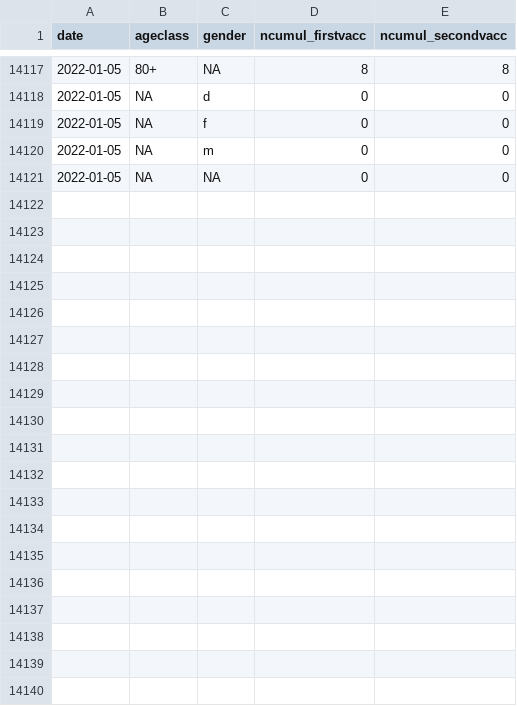
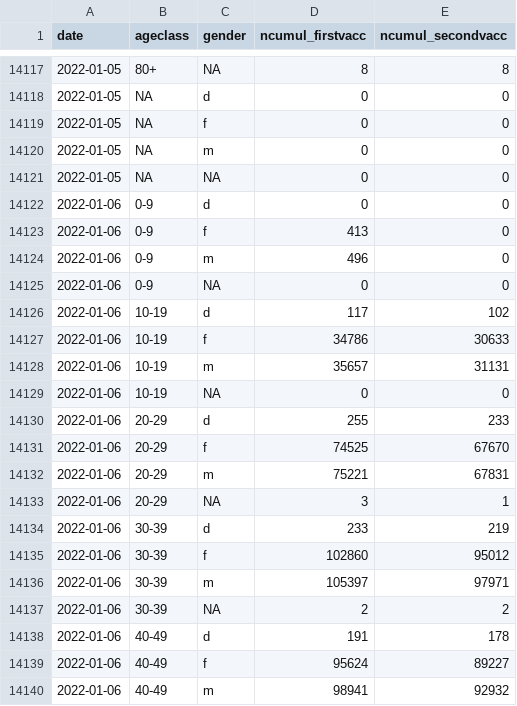
Before and after one commit to openZH/covid_19_vaccination_campaign_ZH, a CSV file: COVID19_Impfungen_pro_Datum_Altersklasse_Geschlecht.csv, drawn as a sheet; only a part is shown, gaps mark what is left out; the diff covers the shown part only; the diff names each change by its address in the sheet, - before the commit and + after, or states it on an @@ line.

Commit message:
Update ZH 07 Jan 2022

```diff
--- a/COVID19_Impfungen_pro_Datum_Altersklasse_Geschlecht.csv
+++ b/COVID19_Impfungen_pro_Datum_Altersklasse_Geschlecht.csv
+row 14122: 2022-01-06 | 0-9 | d | 0 | 0
+row 14123: 2022-01-06 | 0-9 | f | 413 | 0
+row 14124: 2022-01-06 | 0-9 | m | 496 | 0
+row 14125: 2022-01-06 | 0-9 | NA | 0 | 0
+row 14126: 2022-01-06 | 10-19 | d | 117 | 102
+row 14127: 2022-01-06 | 10-19 | f | 34786 | 30633
+row 14128: 2022-01-06 | 10-19 | m | 35657 | 31131
+row 14129: 2022-01-06 | 10-19 | NA | 0 | 0
+row 14130: 2022-01-06 | 20-29 | d | 255 | 233
+row 14131: 2022-01-06 | 20-29 | f | 74525 | 67670
+row 14132: 2022-01-06 | 20-29 | m | 75221 | 67831
+row 14133: 2022-01-06 | 20-29 | NA | 3 | 1
+row 14134: 2022-01-06 | 30-39 | d | 233 | 219
+row 14135: 2022-01-06 | 30-39 | f | 102860 | 95012
+row 14136: 2022-01-06 | 30-39 | m | 105397 | 97971
+row 14137: 2022-01-06 | 30-39 | NA | 2 | 2
+row 14138: 2022-01-06 | 40-49 | d | 191 | 178
+row 14139: 2022-01-06 | 40-49 | f | 95624 | 89227
+row 14140: 2022-01-06 | 40-49 | m | 98941 | 92932
```
Also changed, not shown: 21 added rows elsewhere in this file.
